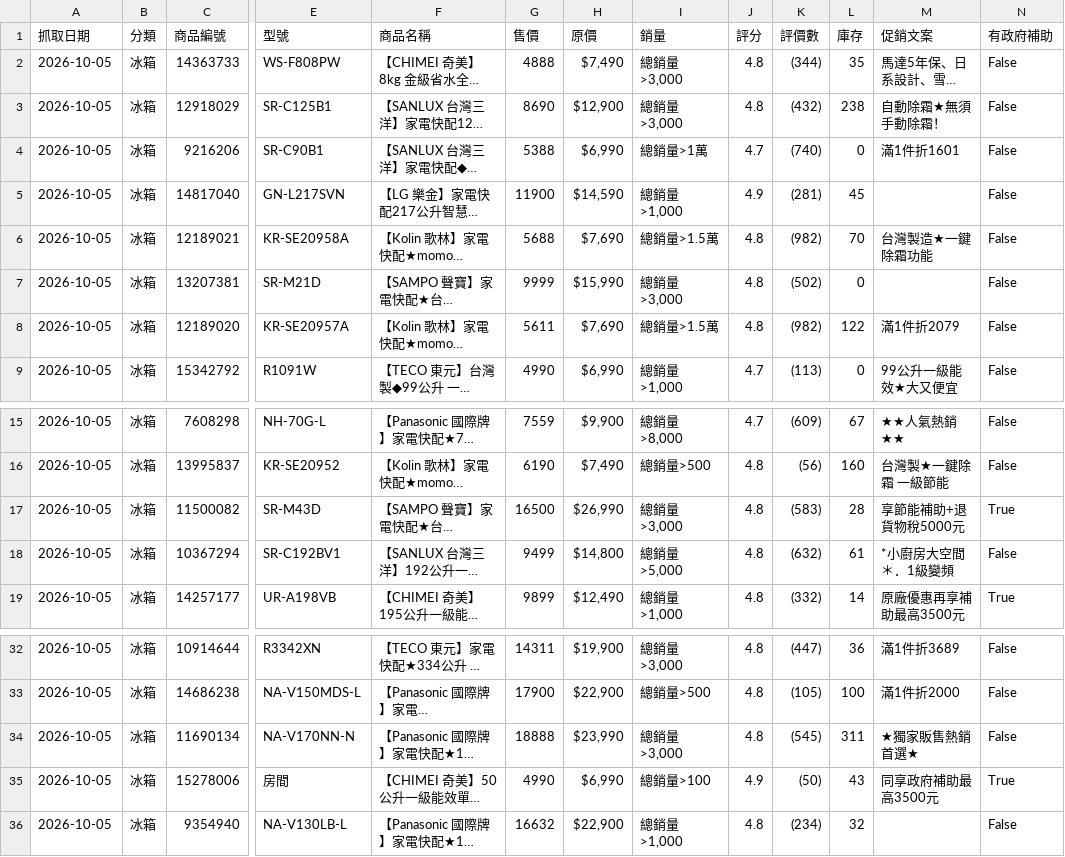
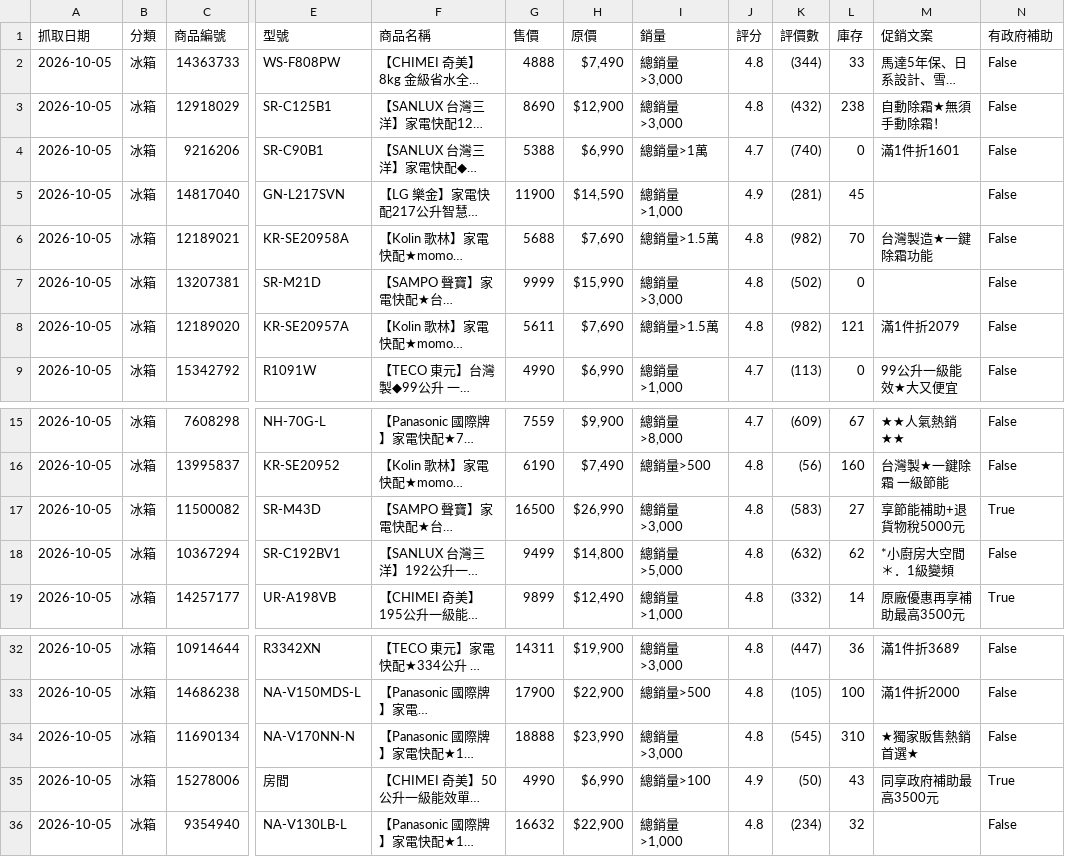
Before and after one commit to bihruwang/ecommerce_crawler, a CSV file: data/2026-10-05_冰箱.csv, drawn as a sheet; only a part is shown, gaps mark what is left out; long unchanged cells end in …; the diff names each change by its address in the sheet, - before the commit and + after, or states it on an @@ line.

```diff
--- a/data/2026-10-05_冰箱.csv
+++ b/data/2026-10-05_冰箱.csv
-L2 (庫存): 35
+L2 (庫存): 33
-L8 (庫存): 122
+L8 (庫存): 121
-L17 (庫存): 28
+L17 (庫存): 27
-L18 (庫存): 61
+L18 (庫存): 62
-L34 (庫存): 311
+L34 (庫存): 310
```
Also changed, not shown: data/2026-10-05_掃地機器人.csv, data/2026-10-05_洗衣機.csv, 1 other file.
